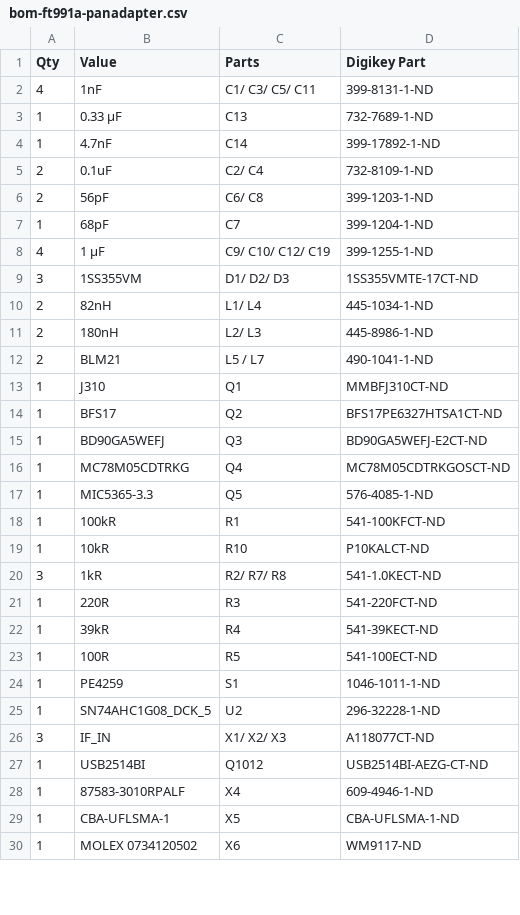
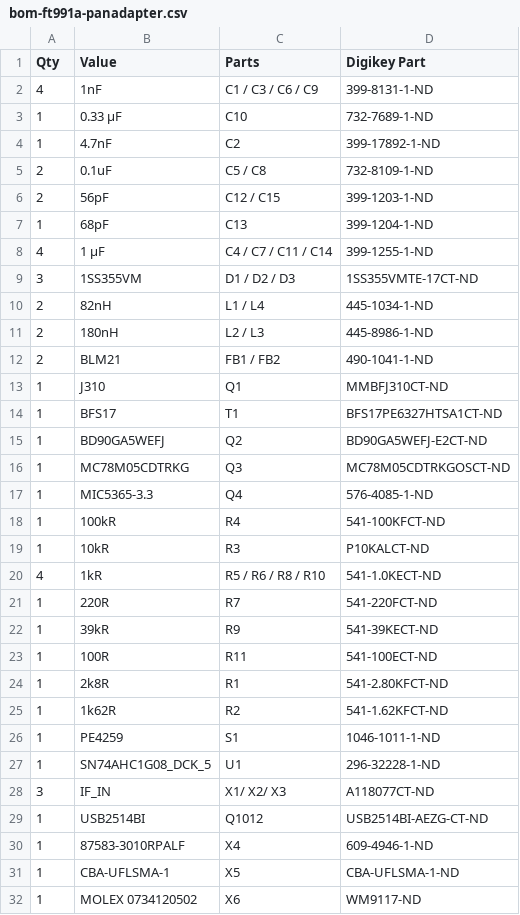
Before and after one commit to rfrht/FT991A-PAT, a CSV file: Design/bom-ft991a-panadapter.csv, drawn as a sheet; only a part is shown; the diff covers the shown part only.

```diff
--- a/Design/bom-ft991a-panadapter.csv
+++ b/Design/bom-ft991a-panadapter.csv
@@ -1,26 +1,28 @@
 Qty,Value,Parts,Digikey Part
-4,1nF,C1/ C3/ C5/ C11,399-8131-1-ND
-1,0.33 µF,C13,732-7689-1-ND
-1,4.7nF,C14,399-17892-1-ND
-2,0.1uF,C2/ C4,732-8109-1-ND
-2,56pF,C6/ C8,399-1203-1-ND
-1,68pF,C7,399-1204-1-ND
-4,1 µF,C9/ C10/ C12/ C19,399-1255-1-ND
-3,1SS355VM,D1/ D2/ D3,1SS355VMTE-17CT-ND
-2,82nH,L1/ L4,445-1034-1-ND
-2,180nH,L2/ L3,445-8986-1-ND
-2,BLM21,L5 / L7,490-1041-1-ND
+4,1nF,C1 / C3 / C6 / C9,399-8131-1-ND
+1,0.33 µF,C10,732-7689-1-ND
+1,4.7nF,C2,399-17892-1-ND
+2,0.1uF,C5 / C8,732-8109-1-ND
+2,56pF,C12 / C15,399-1203-1-ND
+1,68pF,C13,399-1204-1-ND
+4,1 µF,C4 / C7 / C11 / C14,399-1255-1-ND
+3,1SS355VM,D1 / D2 / D3,1SS355VMTE-17CT-ND
+2,82nH,L1 / L4,445-1034-1-ND
+2,180nH,L2 / L3,445-8986-1-ND
+2,BLM21,FB1 / FB2,490-1041-1-ND
 1,J310,Q1,MMBFJ310CT-ND
-1,BFS17,Q2,BFS17PE6327HTSA1CT-ND
-1,BD90GA5WEFJ,Q3,BD90GA5WEFJ-E2CT-ND
-1,MC78M05CDTRKG,Q4,MC78M05CDTRKGOSCT-ND
-1,MIC5365-3.3,Q5,576-4085-1-ND
-1,100kR,R1,541-100KFCT-ND
-1,10kR,R10,P10KALCT-ND
-3,1kR,R2/ R7/ R8,541-1.0KECT-ND
-1,220R,R3,541-220FCT-ND
-1,39kR,R4,541-39KECT-ND
-1,100R,R5,541-100ECT-ND
+1,BFS17,T1,BFS17PE6327HTSA1CT-ND
+1,BD90GA5WEFJ,Q2,BD90GA5WEFJ-E2CT-ND
+1,MC78M05CDTRKG,Q3,MC78M05CDTRKGOSCT-ND
+1,MIC5365-3.3,Q4,576-4085-1-ND
+1,100kR,R4,541-100KFCT-ND
+1,10kR,R3,P10KALCT-ND
+4,1kR,R5 / R6  / R8 / R10,541-1.0KECT-ND
+1,220R,R7,541-220FCT-ND
+1,39kR,R9,541-39KECT-ND
+1,100R,R11,541-100ECT-ND
+1,2k8R,R1,541-2.80KFCT-ND
+1,1k62R,R2,541-1.62KFCT-ND
 1,PE4259,S1,1046-1011-1-ND
-1,SN74AHC1G08_DCK_5,U2,296-32228-1-ND
+1,SN74AHC1G08_DCK_5,U1,296-32228-1-ND
 3,IF_IN,X1/ X2/ X3,A118077CT-ND
```
Also changed, not shown: 2 removed rows elsewhere in this file, 8 other files.
